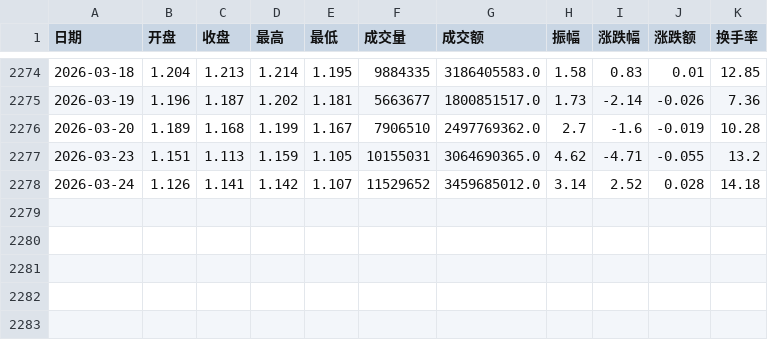
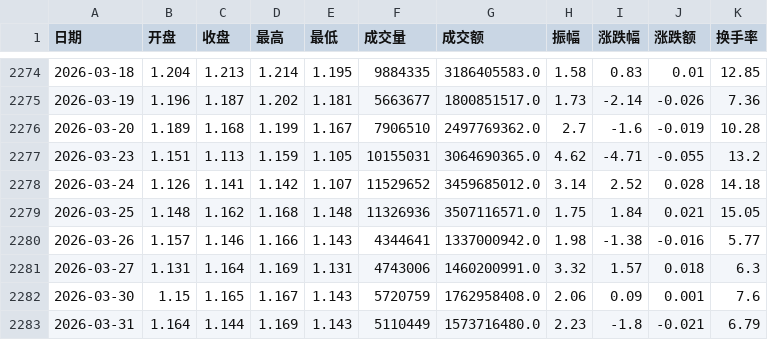
Before and after one commit to xujinming01/JaimeQuant, a CSV file: database/512100.csv, drawn as a sheet; only a part is shown, gaps mark what is left out; the diff names each change by its address in the sheet, - before the commit and + after, or states it on an @@ line.

```diff
--- a/database/512100.csv
+++ b/database/512100.csv
+row 2279: 2026-03-25 | 1.148 | 1.162 | 1.168 | 1.148 | 11326936 | 3507116571.0 | 1.75 | 1.84 | 0.021 | 15.05
+row 2280: 2026-03-26 | 1.157 | 1.146 | 1.166 | 1.143 | 4344641 | 1337000942.0 | 1.98 | -1.38 | -0.016 | 5.77
+row 2281: 2026-03-27 | 1.131 | 1.164 | 1.169 | 1.131 | 4743006 | 1460200991.0 | 3.32 | 1.57 | 0.018 | 6.3
+row 2282: 2026-03-30 | 1.15 | 1.165 | 1.167 | 1.143 | 5720759 | 1762958408.0 | 2.06 | 0.09 | 0.001 | 7.6
+row 2283: 2026-03-31 | 1.164 | 1.144 | 1.169 | 1.143 | 5110449 | 1573716480.0 | 2.23 | -1.8 | -0.021 | 6.79
```
Also changed, not shown: database/159915.csv, database/159949.csv, 8 other files.
